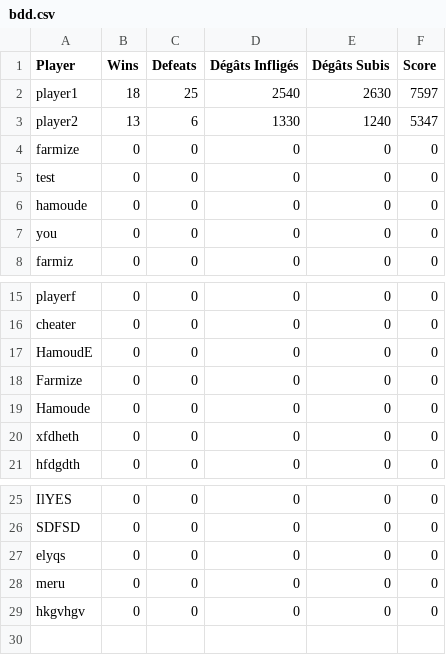
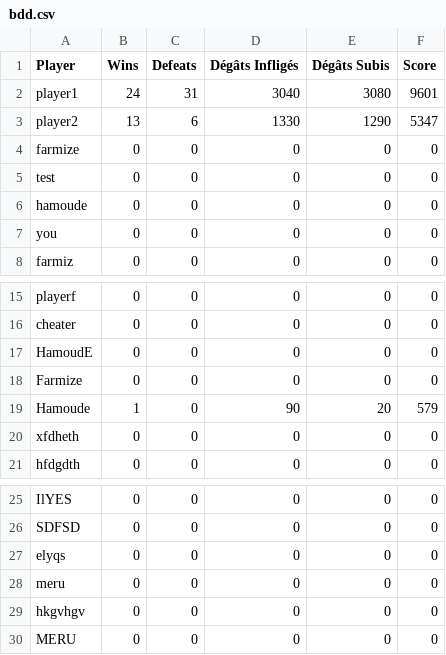
Before and after one commit to HamooudE/Bumpless-Battle-Tank-2, a CSV file: sources/web/bdd.csv, drawn as a sheet; only a part is shown, gaps mark what is left out.

```diff
--- a/sources/web/bdd.csv
+++ b/sources/web/bdd.csv
@@ -1,4 +1,4 @@
 Player;Wins;Defeats;Dégâts Infligés;Dégâts Subis;Score
-player1;18;25;2540;2630;7597
-player2;13;6;1330;1240;5347
+player1;24;31;3040;3080;9601
+player2;13;6;1330;1290;5347
 farmize;0;0;0;0;0
@@ -18,3 +18,3 @@ HamoudE;0;0;0;0;0
 Farmize;0;0;0;0;0
-Hamoude;0;0;0;0;0
+Hamoude;1;0;90;20;579
 xfdheth;0;0;0;0;0
@@ -29 +29,2 @@ meru;0;0;0;0;0
 hkgvhgv;0;0;0;0;0
+MERU;0;0;0;0;0
```
Also changed, not shown: 5 other files.
